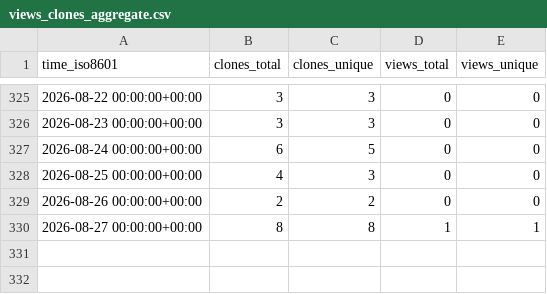
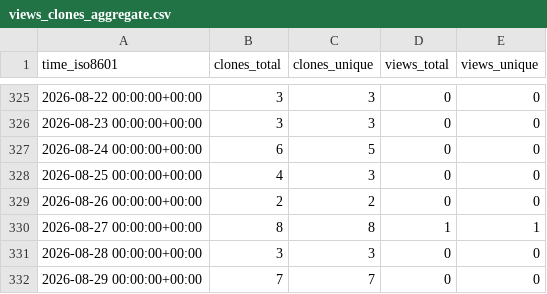
Before and after one commit to DataJourneyHQ/MCP, a CSV file: DataJourneyHQ/MCP/ghrs-data/views_clones_aggregate.csv, drawn as a sheet; only a part is shown, gaps mark what is left out.

```diff
--- a/DataJourneyHQ/MCP/ghrs-data/views_clones_aggregate.csv
+++ b/DataJourneyHQ/MCP/ghrs-data/views_clones_aggregate.csv
@@ -330 +330,3 @@ time_iso8601,clones_total,clones_unique,views_total,views_unique
 2026-08-27 00:00:00+00:00,8,8,1,1
+2026-08-28 00:00:00+00:00,3,3,0,0
+2026-08-29 00:00:00+00:00,7,7,0,0
```
Also changed, not shown: 1 other file.
